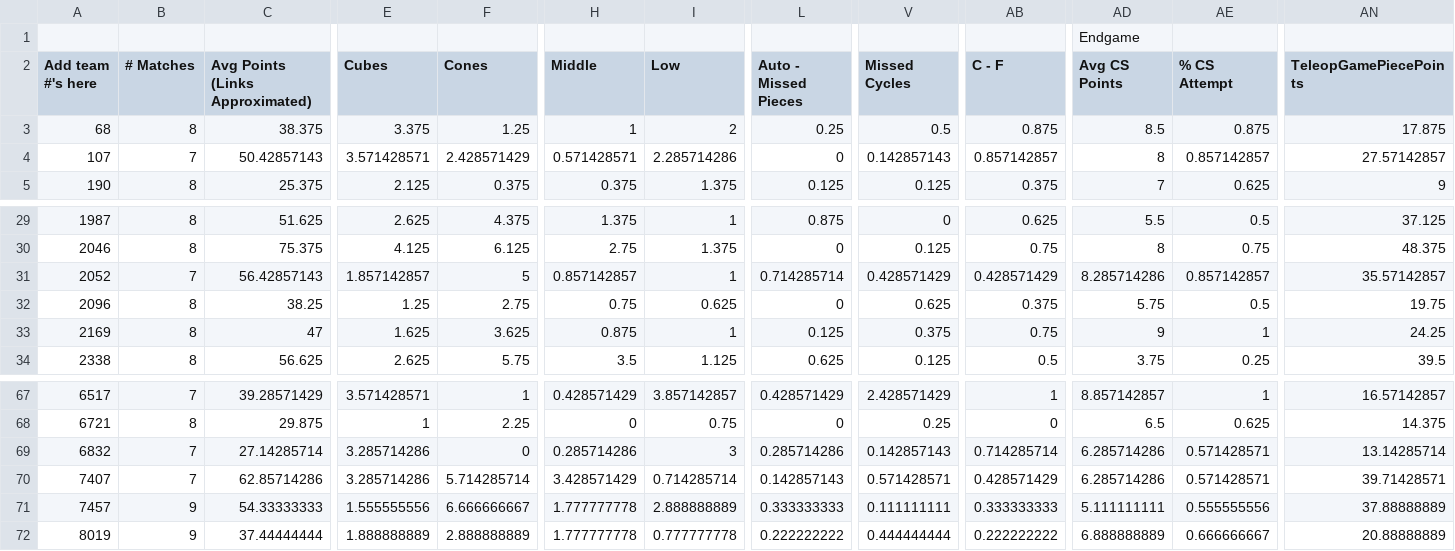
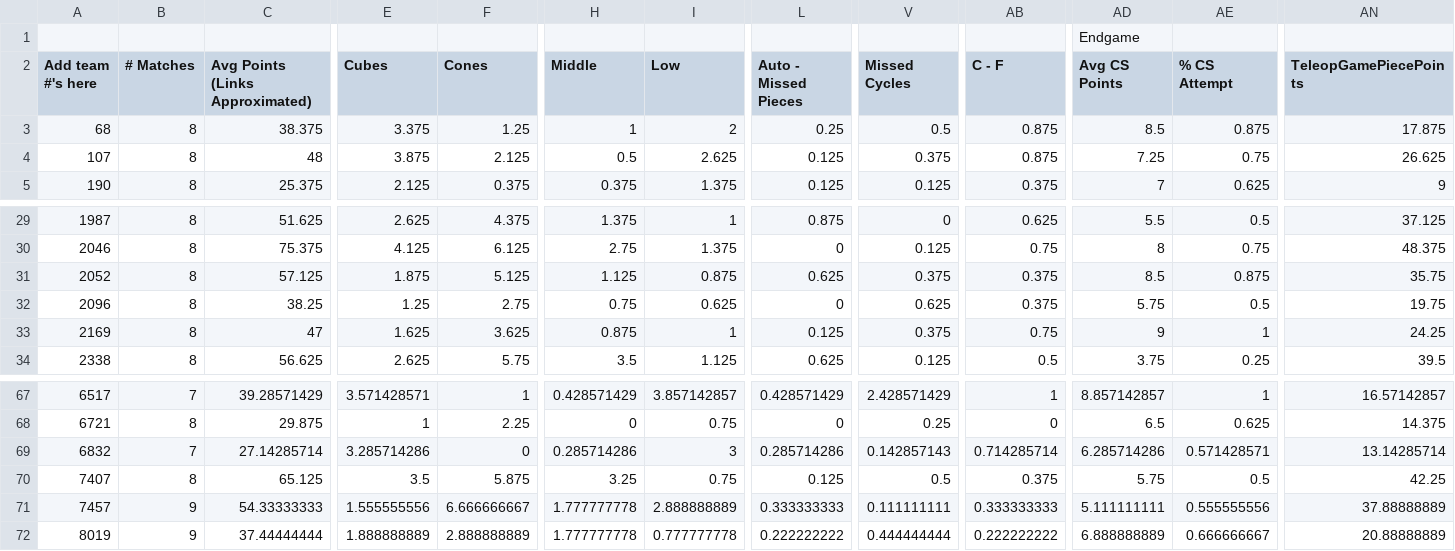
Before and after one commit to btmartin/btmartin.github.io, a CSV file: Scouting/ConsolidatedData.csv, drawn as a sheet; only a part is shown, gaps mark what is left out; the diff covers the shown part only; the diff names each change by its address in the sheet, - before the commit and + after, or states it on an @@ line.

```diff
--- a/Scouting/ConsolidatedData.csv
+++ b/Scouting/ConsolidatedData.csv
-B4 (# Matches): 7
+B4 (# Matches): 8
-C4 (Avg Points (Links Approximated)): 50.42857143
+C4 (Avg Points (Links Approximated)): 48
-E4 (Cubes): 3.571428571
+E4 (Cubes): 3.875
-F4 (Cones): 2.428571429
+F4 (Cones): 2.125
-H4 (Middle): 0.571428571
+H4 (Middle): 0.5
-I4 (Low): 2.285714286
+I4 (Low): 2.625
-L4 (Auto - Missed Pieces): 0
+L4 (Auto - Missed Pieces): 0.125
-V4 (Missed Cycles): 0.142857143
+V4 (Missed Cycles): 0.375
-AB4 (C - F): 0.857142857
+AB4 (C - F): 0.875
-AD4 (Avg CS Points): 8
+AD4 (Avg CS Points): 7.25
-AE4 (% CS Attempt): 0.857142857
+AE4 (% CS Attempt): 0.75
-AN4 (TeleopGamePiecePoints): 27.57142857
+AN4 (TeleopGamePiecePoints): 26.625
-B31 (# Matches): 7
+B31 (# Matches): 8
-C31 (Avg Points (Links Approximated)): 56.42857143
+C31 (Avg Points (Links Approximated)): 57.125
-E31 (Cubes): 1.857142857
+E31 (Cubes): 1.875
-F31 (Cones): 5
+F31 (Cones): 5.125
-H31 (Middle): 0.857142857
+H31 (Middle): 1.125
-I31 (Low): 1
+I31 (Low): 0.875
-L31 (Auto - Missed Pieces): 0.714285714
+L31 (Auto - Missed Pieces): 0.625
-V31 (Missed Cycles): 0.428571429
+V31 (Missed Cycles): 0.375
-AB31 (C - F): 0.428571429
+AB31 (C - F): 0.375
-AD31 (Avg CS Points): 8.285714286
+AD31 (Avg CS Points): 8.5
-AE31 (% CS Attempt): 0.857142857
+AE31 (% CS Attempt): 0.875
-AN31 (TeleopGamePiecePoints): 35.57142857
+AN31 (TeleopGamePiecePoints): 35.75
-B70 (# Matches): 7
+B70 (# Matches): 8
-C70 (Avg Points (Links Approximated)): 62.85714286
+C70 (Avg Points (Links Approximated)): 65.125
-E70 (Cubes): 3.285714286
+E70 (Cubes): 3.5
-F70 (Cones): 5.714285714
+F70 (Cones): 5.875
-H70 (Middle): 3.428571429
+H70 (Middle): 3.25
-I70 (Low): 0.714285714
+I70 (Low): 0.75
-L70 (Auto - Missed Pieces): 0.142857143
+L70 (Auto - Missed Pieces): 0.125
-V70 (Missed Cycles): 0.571428571
+V70 (Missed Cycles): 0.5
-AB70 (C - F): 0.428571429
+AB70 (C - F): 0.375
-AD70 (Avg CS Points): 6.285714286
+AD70 (Avg CS Points): 5.75
-AE70 (% CS Attempt): 0.571428571
+AE70 (% CS Attempt): 0.5
-AN70 (TeleopGamePiecePoints): 39.71428571
+AN70 (TeleopGamePiecePoints): 42.25
```
Also changed, not shown: 120 edited cells elsewhere in this file, Scouting/ScoutingData.csv.
